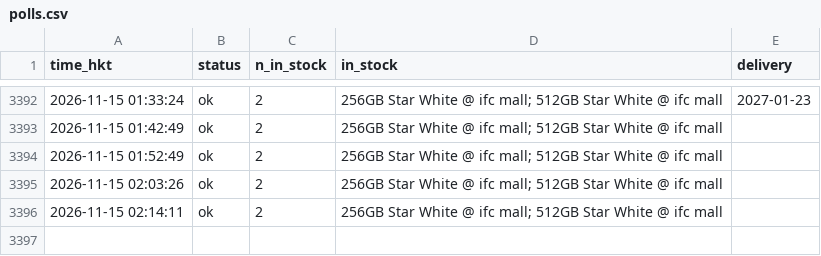
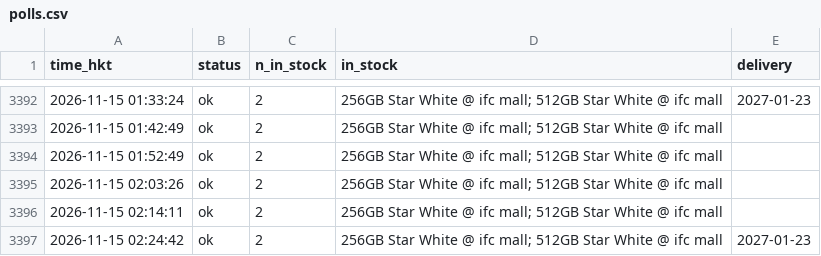
Before and after one commit to ryancwho/duo-watch, a CSV file: polls.csv, drawn as a sheet; only a part is shown, gaps mark what is left out.

```diff
--- a/polls.csv
+++ b/polls.csv
@@ -3396 +3396,2 @@ time_hkt,status,n_in_stock,in_stock,delivery
 2026-11-15 02:14:11,ok,2,256GB Star White @ ifc mall; 512GB Star White @ ifc mall,
+2026-11-15 02:24:42,ok,2,256GB Star White @ ifc mall; 512GB Star White @ ifc mall,2027-01-23
```
Also changed, not shown: 2 other files.
